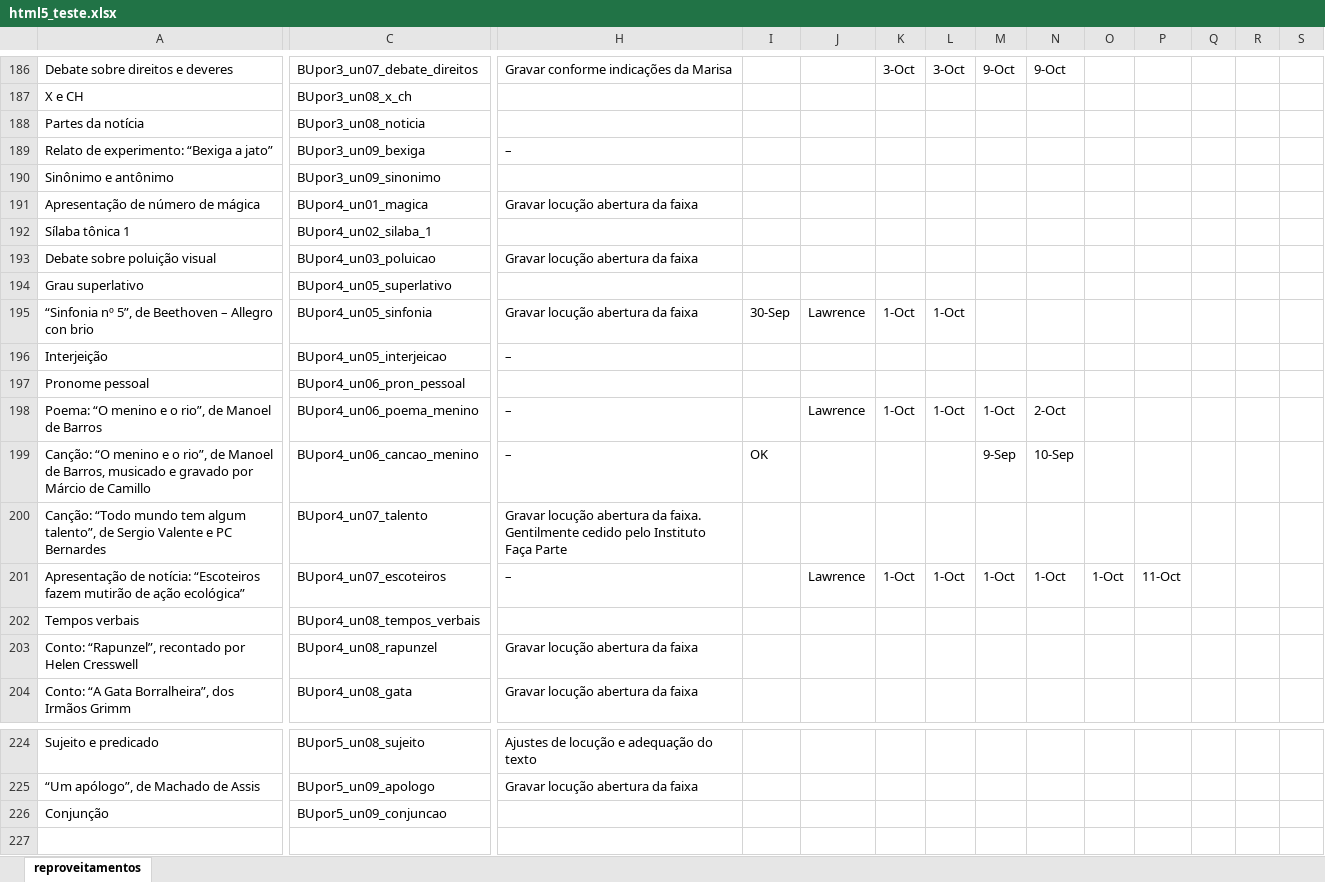
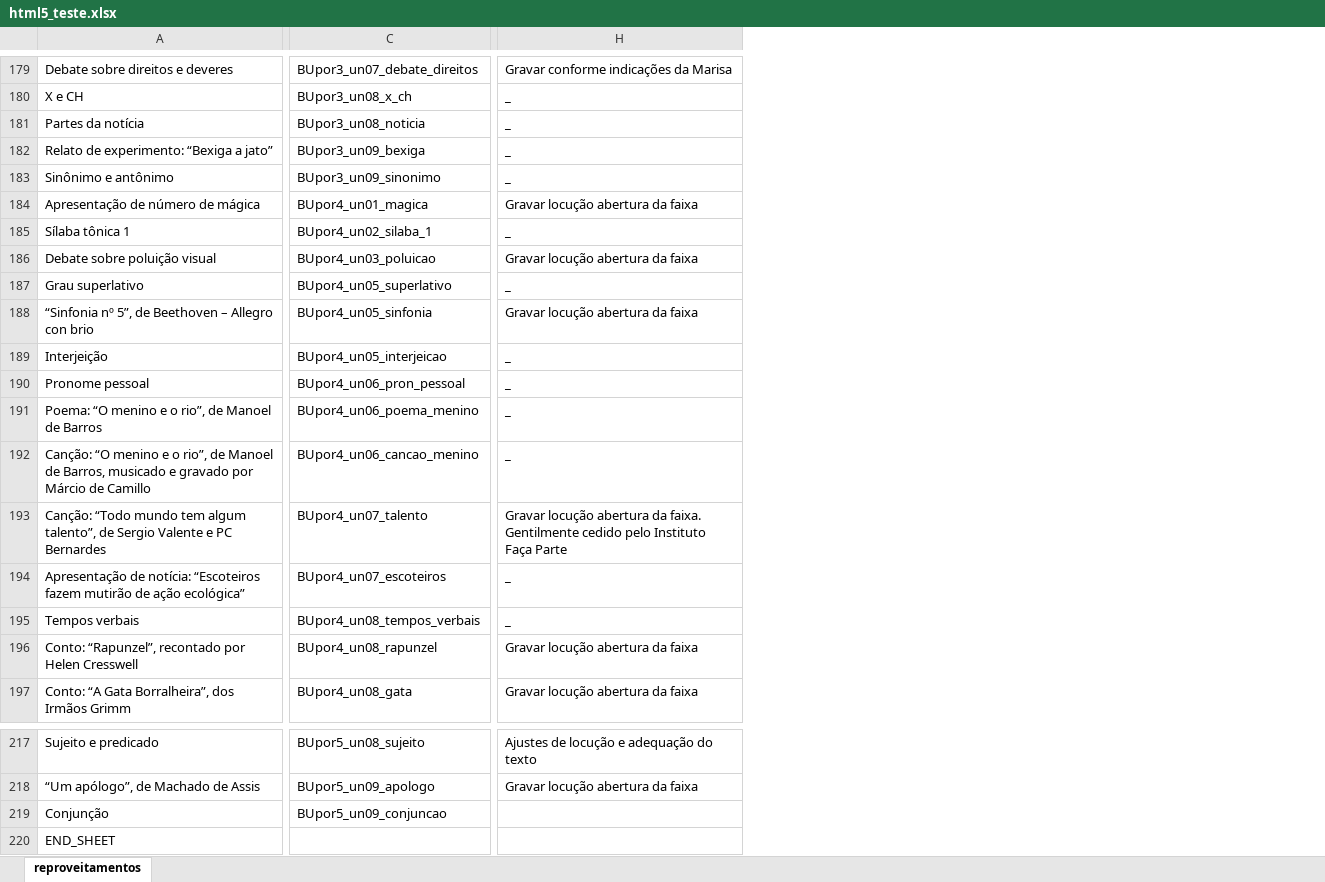
Before and after one commit to modernatec/producao_homolog, an Excel workbook: public/html5_teste.xlsx, sheet reproveitamentos, drawn as a sheet; only a part is shown, gaps mark what is left out; values as stored, in another font and other column widths than the file's, no cell formats; removed rows and columns are numbered as before the commit, all else as after; rows hold the shown columns only; the diff covers the shown part only; the diff names each change by its address in the sheet, - before the commit and + after, or states it on an @@ line.

```diff
--- a/public/html5_teste.xlsx (sheet reproveitamentos)
+++ b/public/html5_teste.xlsx (sheet reproveitamentos)
-column I, rows 195-199: 30-Sep |  |  |  | OK
-column J, rows 195-201: Lawrence |  |  | Lawrence |  |  | Lawrence
-column K, rows 186-201: 3-Oct |  |  |  |  |  |  |  |  | 1-Oct |  |  | 1-Oct |  |  | 1-Oct
-column L, rows 186-201: 3-Oct |  |  |  |  |  |  |  |  | 1-Oct |  |  | 1-Oct |  |  | 1-Oct
-column M, rows 186-201: 9-Oct |  |  |  |  |  |  |  |  |  |  |  | 1-Oct | 9-Sep |  | 1-Oct
-column N, rows 186-201: 9-Oct |  |  |  |  |  |  |  |  |  |  |  | 2-Oct | 10-Sep |  | 1-Oct
-column O, row 201: 1-Oct
-column P, row 201: 11-Oct
-column Q, empty
-column R, empty
-column S, empty
-H180:H181: (empty)
+H180:H181: _
-H182: –
+H182: _
-H183: (empty)
+H183: _
-H185: (empty)
+H185: _
-H187: (empty)
+H187: _
-H189: –
+H189: _
-H190: (empty)
+H190: _
-H191:H192: –
+H191:H192: _
-H194: –
+H194: _
-H195: (empty)
+H195: _
+row 220: END_SHEET
```
Also changed, not shown: 7 removed rows, 5 removed columns and 126 edited cells elsewhere in this sheet, cell formats, 14 other files.
